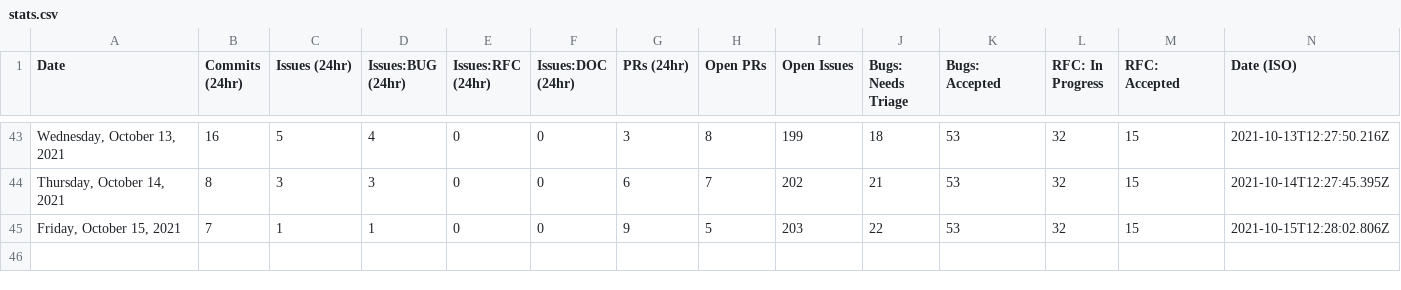
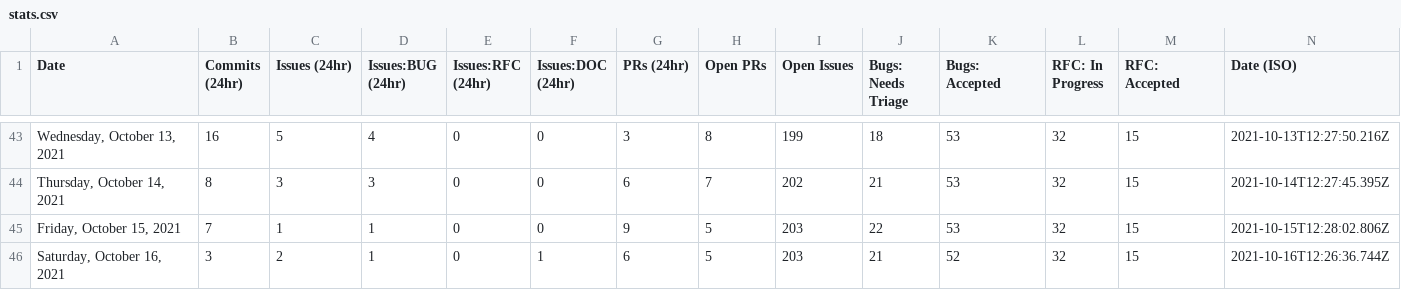
Before and after one commit to MatsDahlin/astro, a CSV file: scripts/stats/stats.csv, drawn as a sheet; only a part is shown, gaps mark what is left out; the diff names each change by its address in the sheet, - before the commit and + after, or states it on an @@ line.

```diff
--- a/scripts/stats/stats.csv
+++ b/scripts/stats/stats.csv
+row 46: Saturday, October 16, 2021 | 3 | 2 | 1 | 0 | 1 | 6 | 5 | 203 | 21 | 52 | 32 | 15 | 2021-10-16T12:26:36.744Z
```
